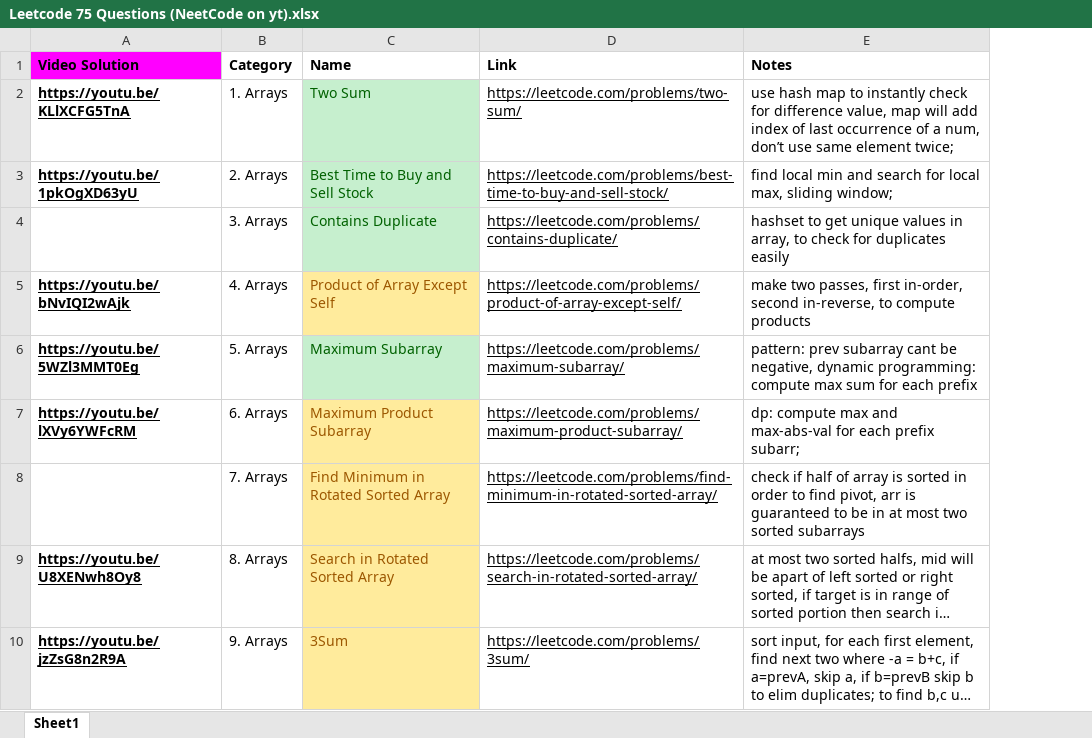
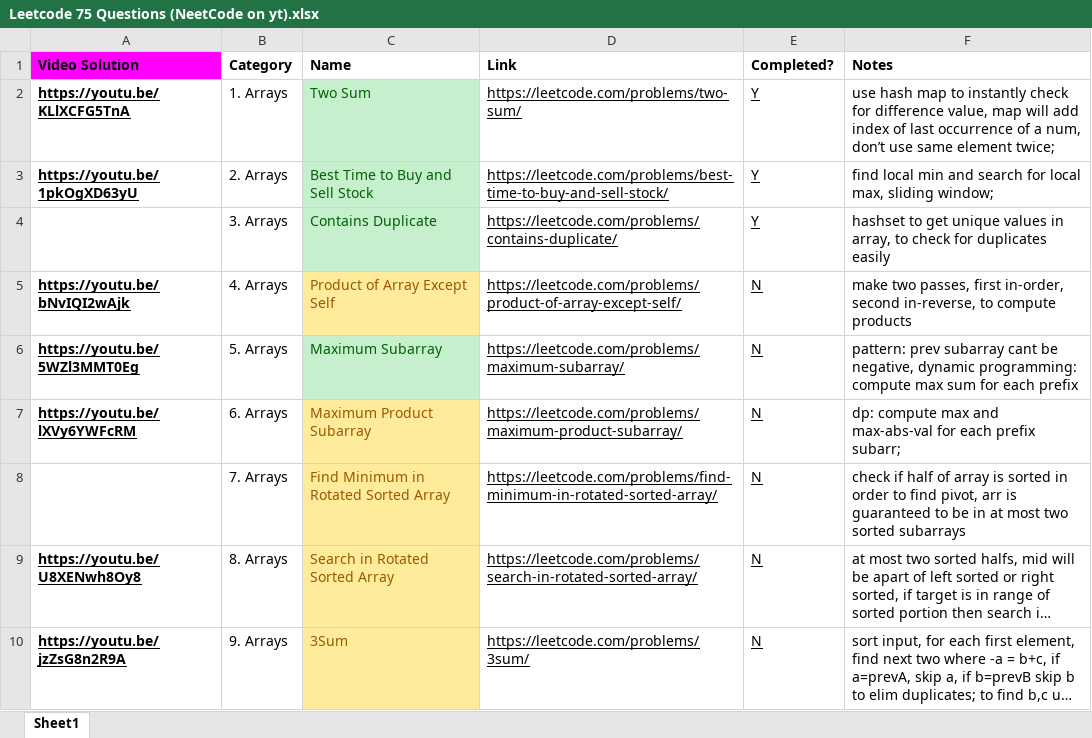
Before and after one commit to kingeater2/MyProgrammingCodes, an Excel workbook: Python/LeetCode/Leetcode 75 Questions (NeetCode on yt).xlsx, sheet Sheet1, drawn as a sheet; only a part is shown; long unchanged cells end in …; values as stored, in another font and other column widths than the file's, no borders; charts and pictures not drawn; the diff names each change by its address in the sheet, - before the commit and + after, or states it on an @@ line.

Commit message:
Solved ProductOfArrayExceptSelf leetcode problem

```diff
--- a/Python/LeetCode/Leetcode 75 Questions (NeetCode on yt).xlsx (sheet Sheet1)
+++ b/Python/LeetCode/Leetcode 75 Questions (NeetCode on yt).xlsx (sheet Sheet1)
+column E (Completed?), rows 2-10: Y | Y | Y | N | N | N | N | N | N
```
Also changed, not shown: charts or pictures, 1 other file.
